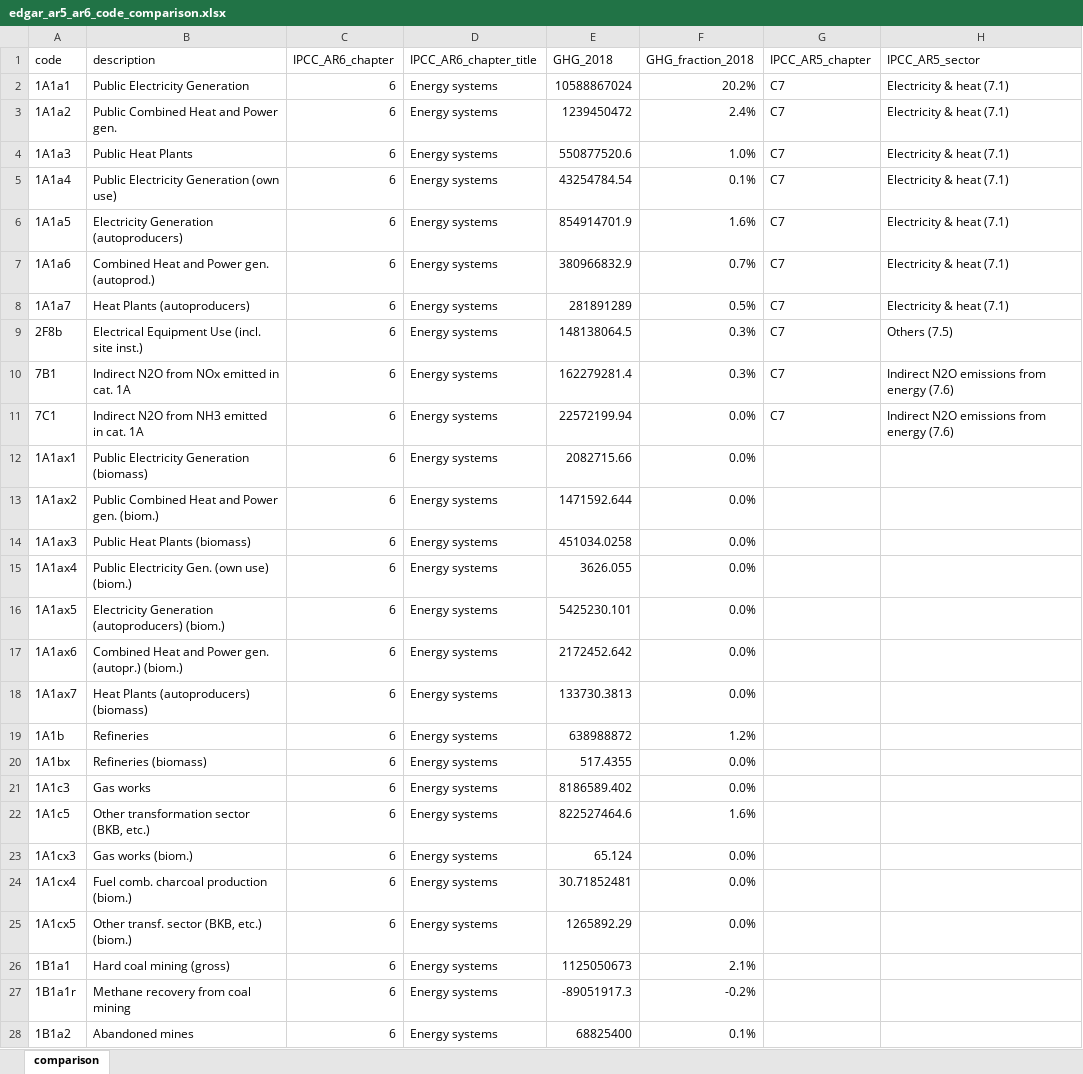
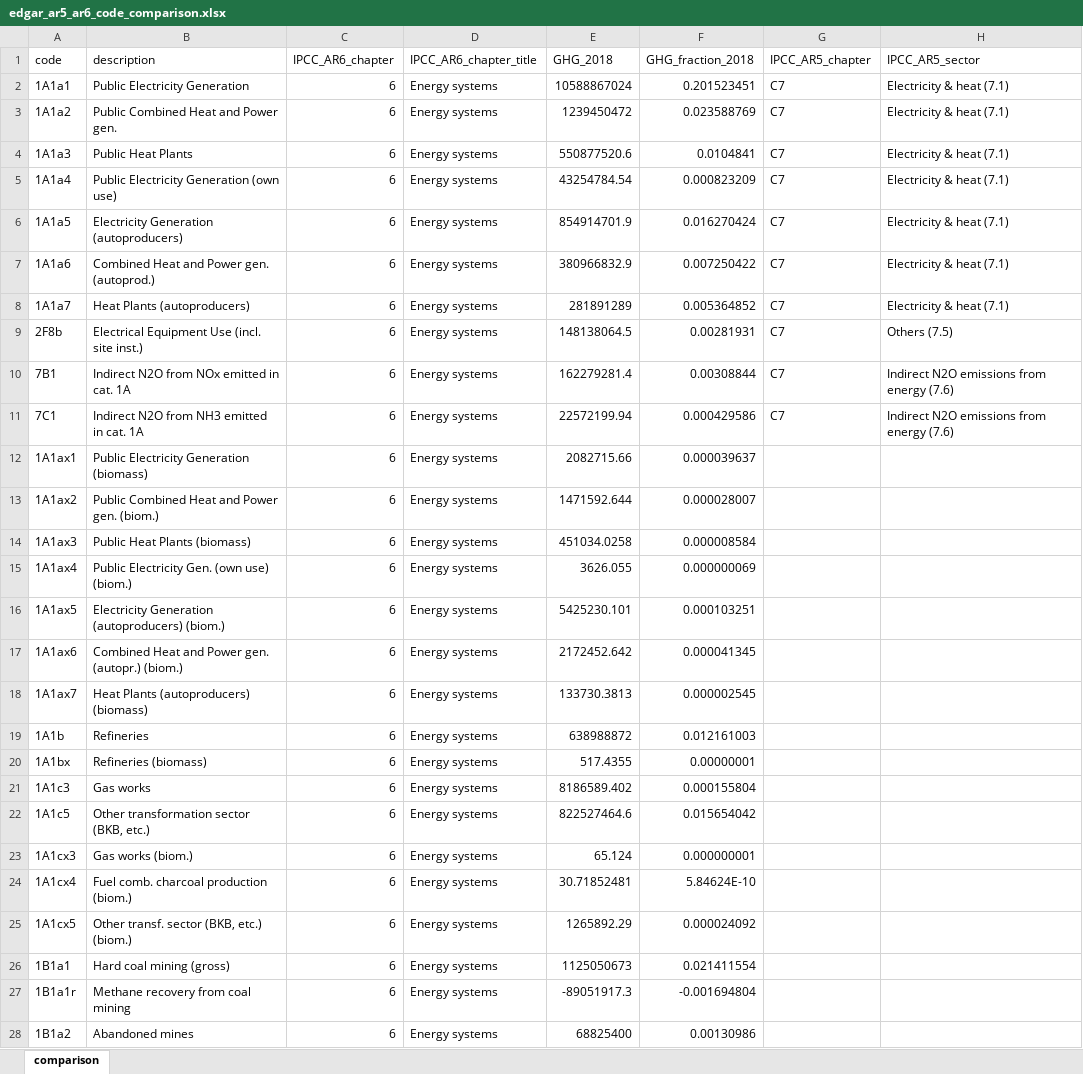
Before and after one commit to mcc-apsis/AR6-Emissions-trends-and-drivers, an Excel workbook: Results/edgar_ar5_ar6_code_comparison.xlsx, sheet comparison, drawn as a sheet; only a part is shown; values as stored, in another font and other column widths than the file's, no borders; the diff covers the shown part only; the diff names each change by its address in the sheet, - before the commit and + after, or states it on an @@ line.

```diff
--- a/Results/edgar_ar5_ar6_code_comparison.xlsx (sheet comparison)
+++ b/Results/edgar_ar5_ar6_code_comparison.xlsx (sheet comparison)
-F2 (GHG_fraction_2018): 20.2%
+F2 (GHG_fraction_2018): 0.201523451
-F3 (GHG_fraction_2018): 2.4%
+F3 (GHG_fraction_2018): 0.023588769
-F4 (GHG_fraction_2018): 1.0%
+F4 (GHG_fraction_2018): 0.0104841
-F5 (GHG_fraction_2018): 0.1%
+F5 (GHG_fraction_2018): 0.000823209
-F6 (GHG_fraction_2018): 1.6%
+F6 (GHG_fraction_2018): 0.016270424
-F7 (GHG_fraction_2018): 0.7%
+F7 (GHG_fraction_2018): 0.007250422
-F8 (GHG_fraction_2018): 0.5%
+F8 (GHG_fraction_2018): 0.005364852
-F9 (GHG_fraction_2018): 0.3%
+F9 (GHG_fraction_2018): 0.00281931
-F10 (GHG_fraction_2018): 0.3%
+F10 (GHG_fraction_2018): 0.00308844
-F11 (GHG_fraction_2018): 0.0%
+F11 (GHG_fraction_2018): 0.000429586
-F12 (GHG_fraction_2018): 0.0%
+F12 (GHG_fraction_2018): 0.000039637
-F13 (GHG_fraction_2018): 0.0%
+F13 (GHG_fraction_2018): 0.000028007
-F14 (GHG_fraction_2018): 0.0%
+F14 (GHG_fraction_2018): 0.000008584
-F15 (GHG_fraction_2018): 0.0%
+F15 (GHG_fraction_2018): 0.000000069
-F16 (GHG_fraction_2018): 0.0%
+F16 (GHG_fraction_2018): 0.000103251
-F17 (GHG_fraction_2018): 0.0%
+F17 (GHG_fraction_2018): 0.000041345
-F18 (GHG_fraction_2018): 0.0%
+F18 (GHG_fraction_2018): 0.000002545
-F19 (GHG_fraction_2018): 1.2%
+F19 (GHG_fraction_2018): 0.012161003
-F20 (GHG_fraction_2018): 0.0%
+F20 (GHG_fraction_2018): 0.00000001
-F21 (GHG_fraction_2018): 0.0%
+F21 (GHG_fraction_2018): 0.000155804
-F22 (GHG_fraction_2018): 1.6%
+F22 (GHG_fraction_2018): 0.015654042
-F23 (GHG_fraction_2018): 0.0%
+F23 (GHG_fraction_2018): 0.000000001
-F24 (GHG_fraction_2018): 0.0%
+F24 (GHG_fraction_2018): 5.84624E-10
-F25 (GHG_fraction_2018): 0.0%
+F25 (GHG_fraction_2018): 0.000024092
-F26 (GHG_fraction_2018): 2.1%
+F26 (GHG_fraction_2018): 0.021411554
-F27 (GHG_fraction_2018): -0.2%
+F27 (GHG_fraction_2018): -0.001694804
-F28 (GHG_fraction_2018): 0.1%
+F28 (GHG_fraction_2018): 0.00130986
```
Also changed, not shown: 163 edited cells elsewhere in this sheet, Results/IPCC_master_categories.xlsx, 40 other files.
